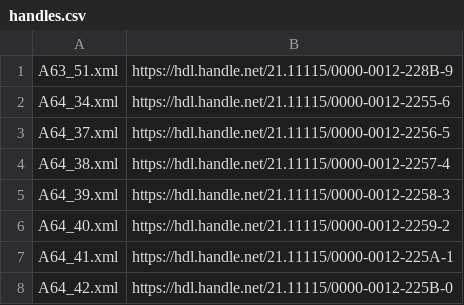
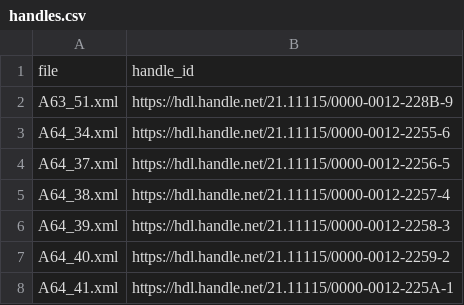
Before and after one commit to ofmgraz/transkribus-out, a CSV file: handles.csv, drawn as a sheet; only a part is shown; the shorter side is filled out with more unchanged rows.

Commit message:
column names

```diff
--- a/handles.csv
+++ b/handles.csv
@@ -1 +1,2 @@
+file,handle_id
 A63_51.xml,https://hdl.handle.net/21.11115/0000-0012-228B-9
```
Also changed, not shown: 1 other file.
